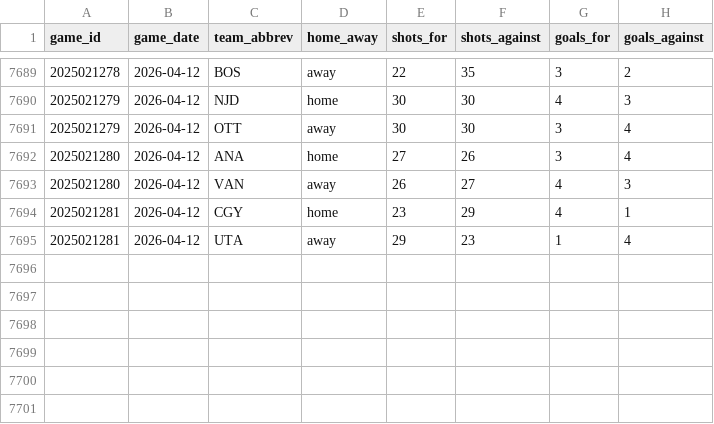
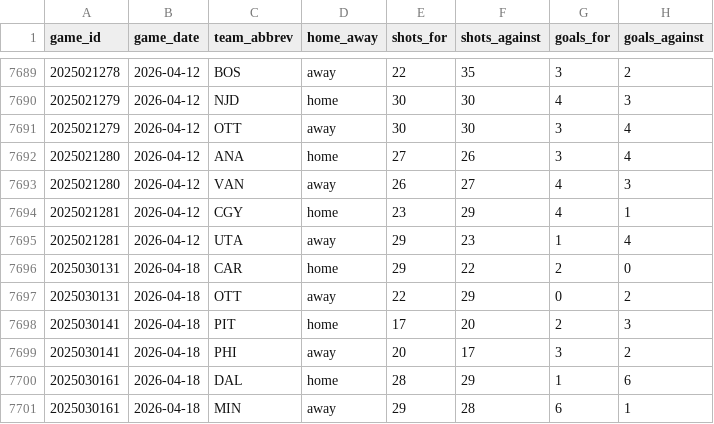
Before and after one commit to naustin1117/oddsAnalyzer, a CSV file: data/team_game_stats.csv, drawn as a sheet; only a part is shown, gaps mark what is left out; the diff names each change by its address in the sheet, - before the commit and + after, or states it on an @@ line.

```diff
--- a/data/team_game_stats.csv
+++ b/data/team_game_stats.csv
+row 7696: 2025030131 | 2026-04-18 | CAR | home | 29 | 22 | 2 | 0
+row 7697: 2025030131 | 2026-04-18 | OTT | away | 22 | 29 | 0 | 2
+row 7698: 2025030141 | 2026-04-18 | PIT | home | 17 | 20 | 2 | 3
+row 7699: 2025030141 | 2026-04-18 | PHI | away | 20 | 17 | 3 | 2
+row 7700: 2025030161 | 2026-04-18 | DAL | home | 28 | 29 | 1 | 6
+row 7701: 2025030161 | 2026-04-18 | MIN | away | 29 | 28 | 6 | 1
```
Also changed, not shown: 3 other files.
